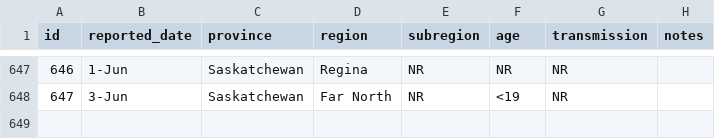
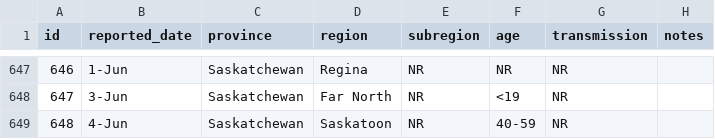
Before and after one commit to noahlittle/SaskOpenCOVID19Data, a CSV file: cases.csv, drawn as a sheet; only a part is shown, gaps mark what is left out.

```diff
--- a/cases.csv
+++ b/cases.csv
@@ -648 +648,2 @@ id,reported_date,province,region,subregion,age,transmission,notes
 647,3-Jun,Saskatchewan,Far North,NR,<19,NR,
+648,4-Jun,Saskatchewan,Saskatoon,NR,40-59,NR,
```
Also changed, not shown: cases_aggregate.csv, hospitalizations.csv, 2 other files.
